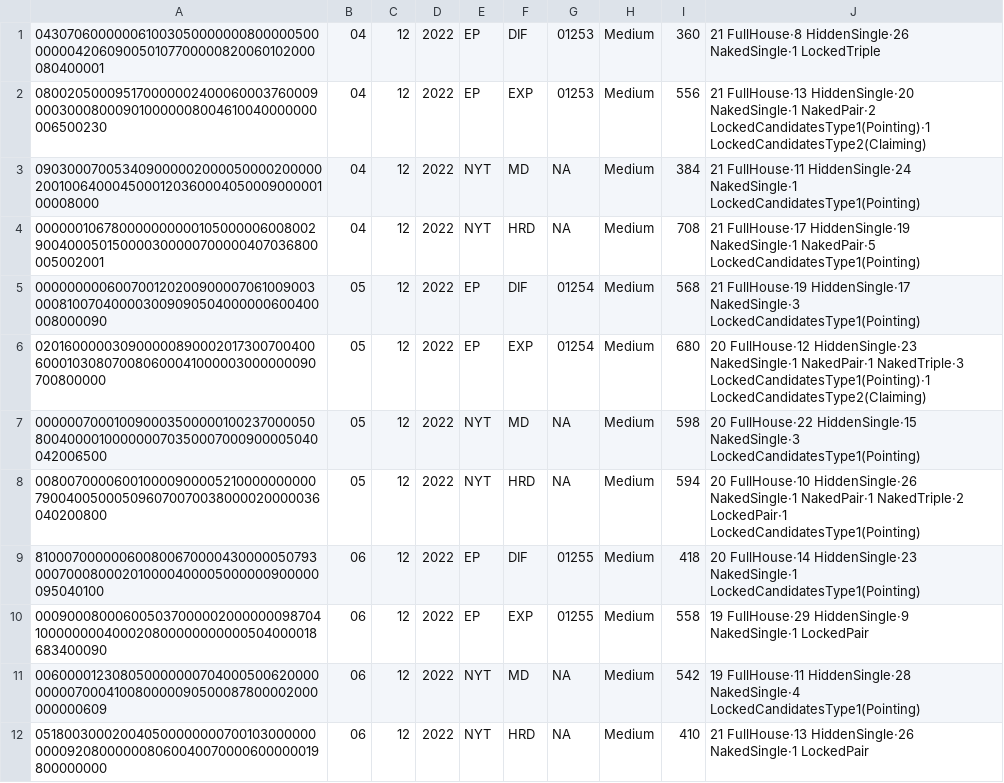
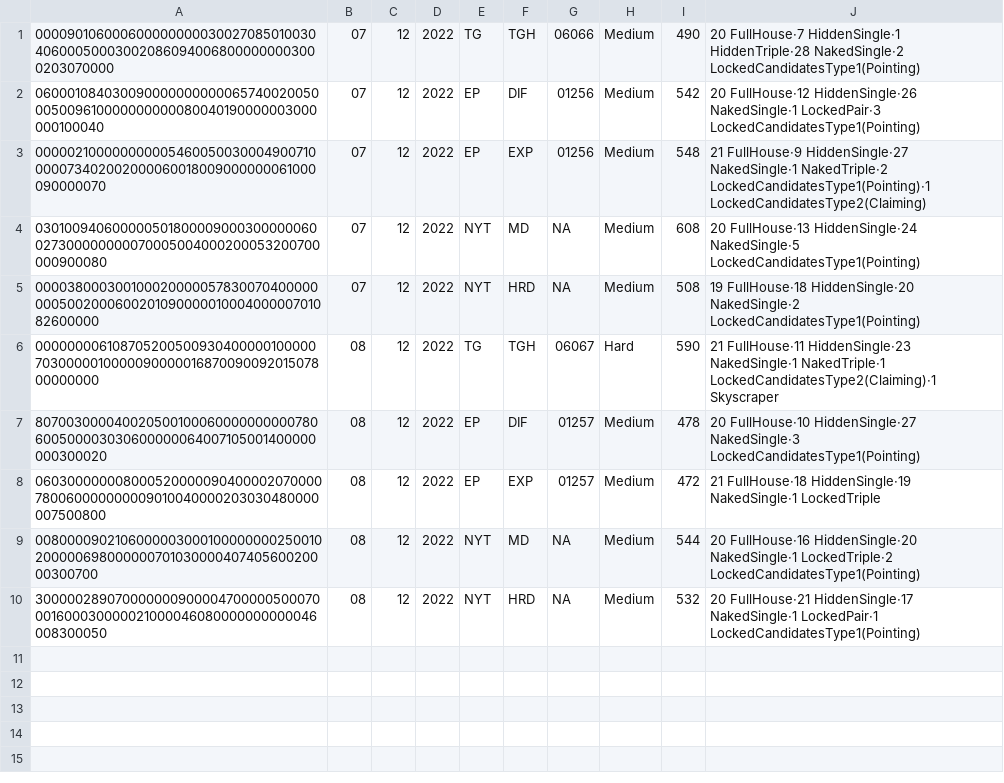
Before and after one commit to jorget17/solitarios, a CSV file: sudokus/hodoku/sudokus/export.csv, drawn as a sheet.

```diff
--- a/sudokus/hodoku/sudokus/export.csv
+++ b/sudokus/hodoku/sudokus/export.csv
@@ -1,12 +1,10 @@
-043070600000061003050000000800000500000004206090050107700000820060102000080400001|04|12|2022|EP|DIF|01253|Medium|360|21 FullHouse·8 HiddenSingle·26 NakedSingle·1 LockedTriple
-080020500095170000002400060003760009000300080009010000008004610040000000006500230|04|12|2022|EP|EXP|01253|Medium|556|21 FullHouse·13 HiddenSingle·20 NakedSingle·1 NakedPair·2 LockedCandidatesType1(Pointing)·1 LockedCandidatesType2(Claiming)
-090300070053409000002000050000200000200100640004500012036000405000900000100008000|04|12|2022|NYT|MD|NA|Medium|384|21 FullHouse·11 HiddenSingle·24 NakedSingle·1 LockedCandidatesType1(Pointing)
-000000106780000000000105000006008002900400050150000300000700000407036800005002001|04|12|2022|NYT|HRD|NA|Medium|708|21 FullHouse·17 HiddenSingle·19 NakedSingle·1 NakedPair·5 LockedCandidatesType1(Pointing)
-000000000600700120200900007061009003000810070400003009090504000000600400008000090|05|12|2022|EP|DIF|01254|Medium|568|21 FullHouse·19 HiddenSingle·17 NakedSingle·3 LockedCandidatesType1(Pointing)
-020160000030900000890002017300700400600010308070080600041000003000000090700800000|05|12|2022|EP|EXP|01254|Medium|680|20 FullHouse·12 HiddenSingle·23 NakedSingle·1 NakedPair·1 NakedTriple·3 LockedCandidatesType1(Pointing)·1 LockedCandidatesType2(Claiming)
-000000700010090003500000100237000050800400001000000070350007000900005040042006500|05|12|2022|NYT|MD|NA|Medium|598|20 FullHouse·22 HiddenSingle·15 NakedSingle·3 LockedCandidatesType1(Pointing)
-008007000060010000900005210000000000790040050005096070070038000020000036040200800|05|12|2022|NYT|HRD|NA|Medium|594|20 FullHouse·10 HiddenSingle·26 NakedSingle·1 NakedPair·1 NakedTriple·2 LockedPair·1 LockedCandidatesType1(Pointing)
-810007000000600800670000430000050793000700080002010000400005000000900000095040100|06|12|2022|EP|DIF|01255|Medium|418|20 FullHouse·14 HiddenSingle·23 NakedSingle·1 LockedCandidatesType1(Pointing)
-000900080006005037000002000000098704100000000400020800000000000504000018683400090|06|12|2022|EP|EXP|01255|Medium|558|19 FullHouse·29 HiddenSingle·9 NakedSingle·1 LockedPair
-006000012308050000000704000500620000000007000410080000090500087800002000000000609|06|12|2022|NYT|MD|NA|Medium|542|19 FullHouse·11 HiddenSingle·28 NakedSingle·4 LockedCandidatesType1(Pointing)
-051800300020040500000000700103000000000092080000008060040070000600000019800000000|06|12|2022|NYT|HRD|NA|Medium|410|21 FullHouse·13 HiddenSingle·26 NakedSingle·1 LockedPair
+000090106000600000000030027085010030406000500030020860940068000000003000203070000|07|12|2022|TG|TGH|06066|Medium|490|20 FullHouse·7 HiddenSingle·1 HiddenTriple·28 NakedSingle·2 LockedCandidatesType1(Pointing)
+060001084030090000000000065740020050005009610000000000080040190000003000000100040|07|12|2022|EP|DIF|01256|Medium|542|20 FullHouse·12 HiddenSingle·26 NakedSingle·1 LockedPair·3 LockedCandidatesType1(Pointing)
+000002100000000005460050030004900710000073402002000060018009000000061000090000070|07|12|2022|EP|EXP|01256|Medium|548|21 FullHouse·9 HiddenSingle·27 NakedSingle·1 NakedTriple·2 LockedCandidatesType1(Pointing)·1 LockedCandidatesType2(Claiming)
+030100940600000501800009000300000060027300000000070005004000200053200700000900080|07|12|2022|NYT|MD|NA|Medium|608|20 FullHouse·13 HiddenSingle·24 NakedSingle·5 LockedCandidatesType1(Pointing)
+000038000300100020000057830070400000000500200060020109000001000400000701082600000|07|12|2022|NYT|HRD|NA|Medium|508|19 FullHouse·18 HiddenSingle·20 NakedSingle·2 LockedCandidatesType1(Pointing)
+000000006108705200500930400000100000703000001000009000001687009009201507800000000|08|12|2022|TG|TGH|06067|Hard|590|21 FullHouse·11 HiddenSingle·23 NakedSingle·1 NakedTriple·1 LockedCandidatesType2(Claiming)·1 Skyscraper
+807003000040020500100060000000000780600500003030600000064007105001400000000300020|08|12|2022|EP|DIF|01257|Medium|478|20 FullHouse·10 HiddenSingle·27 NakedSingle·3 LockedCandidatesType1(Pointing)
+060300000008000520000090400002070000780060000000009010040000203030480000007500800|08|12|2022|EP|EXP|01257|Medium|472|21 FullHouse·18 HiddenSingle·19 NakedSingle·1 LockedTriple
+008000090210600000300010000000025001020000069800000070103000040740560020000300700|08|12|2022|NYT|MD|NA|Medium|544|20 FullHouse·16 HiddenSingle·20 NakedSingle·1 LockedTriple·2 LockedCandidatesType1(Pointing)
+300000289070000000900004700000500070001600030000021000046080000000000046008300050|08|12|2022|NYT|HRD|NA|Medium|532|20 FullHouse·21 HiddenSingle·17 NakedSingle·1 LockedPair·1 LockedCandidatesType1(Pointing)
```
Also changed, not shown: 14 other files.
